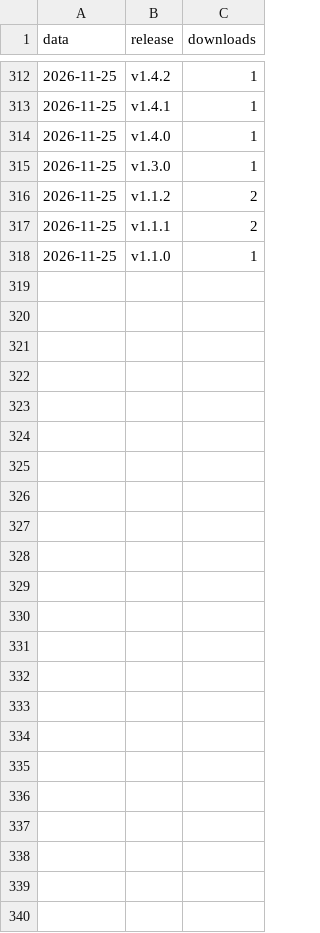
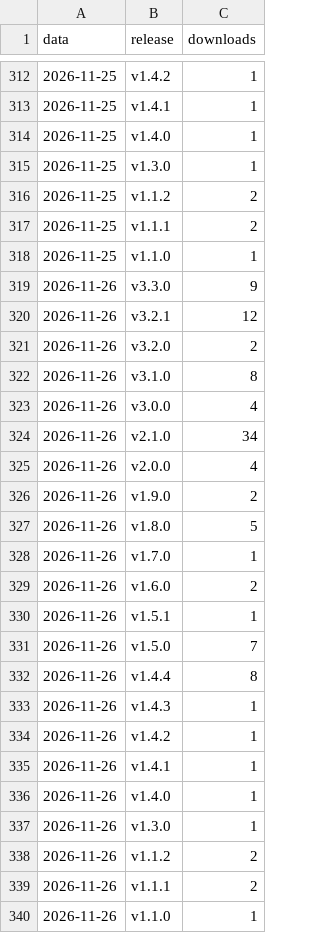
Before and after one commit to BrunoDomenesDutra/ranmzagt, a CSV file: estatisticas/downloads.csv, drawn as a sheet; only a part is shown, gaps mark what is left out; the diff names each change by its address in the sheet, - before the commit and + after, or states it on an @@ line.

```diff
--- a/estatisticas/downloads.csv
+++ b/estatisticas/downloads.csv
+row 319: 2026-11-26 | v3.3.0 | 9
+row 320: 2026-11-26 | v3.2.1 | 12
+row 321: 2026-11-26 | v3.2.0 | 2
+row 322: 2026-11-26 | v3.1.0 | 8
+row 323: 2026-11-26 | v3.0.0 | 4
+row 324: 2026-11-26 | v2.1.0 | 34
+row 325: 2026-11-26 | v2.0.0 | 4
+row 326: 2026-11-26 | v1.9.0 | 2
+row 327: 2026-11-26 | v1.8.0 | 5
+row 328: 2026-11-26 | v1.7.0 | 1
+row 329: 2026-11-26 | v1.6.0 | 2
+row 330: 2026-11-26 | v1.5.1 | 1
+row 331: 2026-11-26 | v1.5.0 | 7
+row 332: 2026-11-26 | v1.4.4 | 8
+row 333: 2026-11-26 | v1.4.3 | 1
+row 334: 2026-11-26 | v1.4.2 | 1
+row 335: 2026-11-26 | v1.4.1 | 1
+row 336: 2026-11-26 | v1.4.0 | 1
+row 337: 2026-11-26 | v1.3.0 | 1
+row 338: 2026-11-26 | v1.1.2 | 2
+row 339: 2026-11-26 | v1.1.1 | 2
+row 340: 2026-11-26 | v1.1.0 | 1
```
